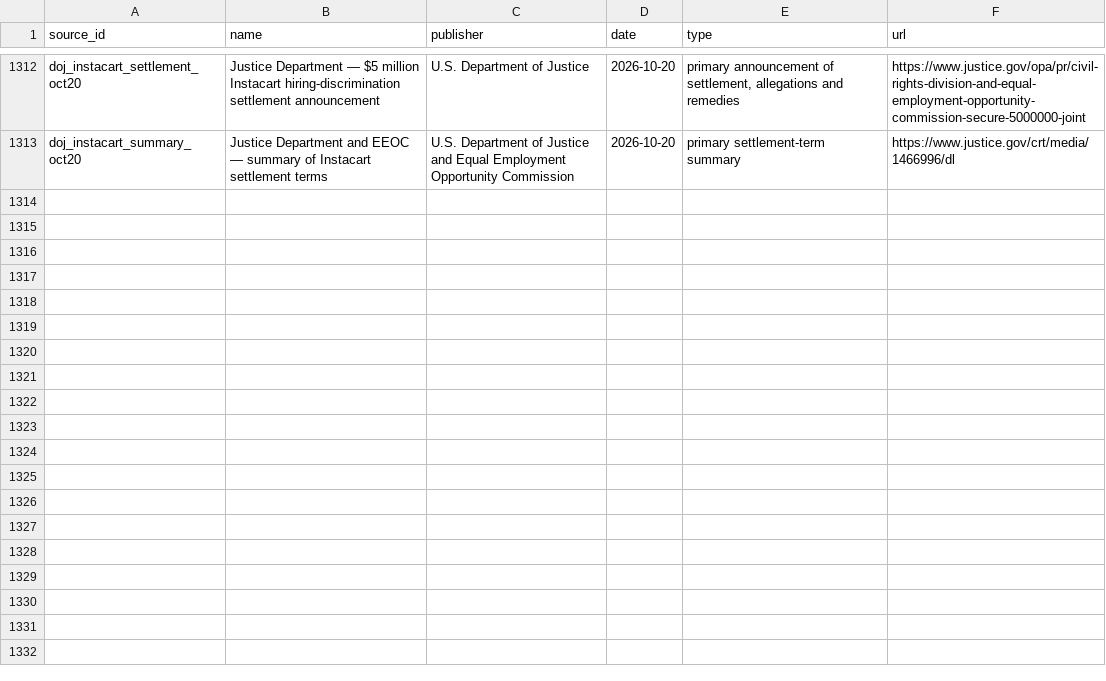
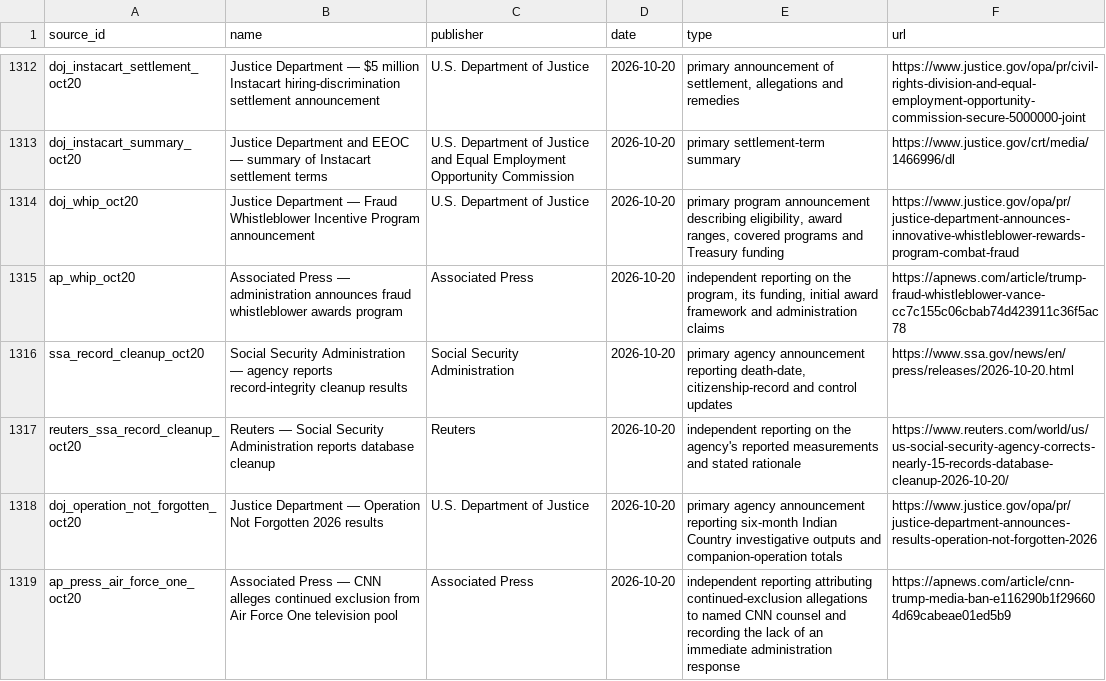
Before and after one commit to PauseBeforeHarmProtocol/the-record, a CSV file: data/source_ledger.csv, drawn as a sheet; only a part is shown, gaps mark what is left out; the diff names each change by its address in the sheet, - before the commit and + after, or states it on an @@ line.

Commit message:
Maintain The Record: accepted release 10.166.0

```diff
--- a/data/source_ledger.csv
+++ b/data/source_ledger.csv
+row 1314: doj_whip_oct20 | Justice Department — Fraud Whistleblower Incentive Program announcement | U.S. Department of Justice | 2026-10-20 | primary program announcement describing eligibility, award ranges, covered programs and Treasury funding | https://www.justice.gov/opa/pr/justice-department-announces-innovative-whistleblower-rewards-program-combat-fraud
+row 1315: ap_whip_oct20 | Associated Press — administration announces fraud whistleblower awards program | Associated Press | 2026-10-20 | independent reporting on the program, its funding, initial award framework and administration claims | https://apnews.com/article/trump-fraud-whistleblower-vance-cc7c155c06cbab74d423911c36f5ac78
+row 1316: ssa_record_cleanup_oct20 | Social Security Administration — agency reports record-integrity cleanup results | Social Security Administration | 2026-10-20 | primary agency announcement reporting death-date, citizenship-record and control updates | https://www.ssa.gov/news/en/press/releases/2026-10-20.html
+row 1317: reuters_ssa_record_cleanup_oct20 | Reuters — Social Security Administration reports database cleanup | Reuters | 2026-10-20 | independent reporting on the agency's reported measurements and stated rationale | https://www.reuters.com/world/us/us-social-security-agency-corrects-nearly-15-records-database-cleanup-2026-10-20/
+row 1318: doj_operation_not_forgotten_oct20 | Justice Department — Operation Not Forgotten 2026 results | U.S. Department of Justice | 2026-10-20 | primary agency announcement reporting six-month Indian Country investigative outputs and companion-operation totals | https://www.justice.gov/opa/pr/justice-department-announces-results-operation-not-forgotten-2026
+row 1319: ap_press_air_force_one_oct20 | Associated Press — CNN alleges continued exclusion from Air Force One television pool | Associated Press | 2026-10-20 | independent reporting attributing continued-exclusion allegations to named CNN counsel and recording the lack of an immediate administration response | https://apnews.com/article/cnn-trump-media-ban-e116290b1f296604d69cabeae01ed5b9
```
Also changed, not shown: 40 other files.
